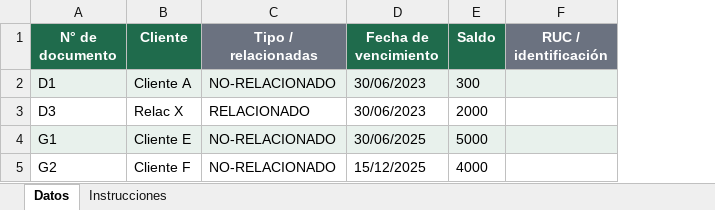
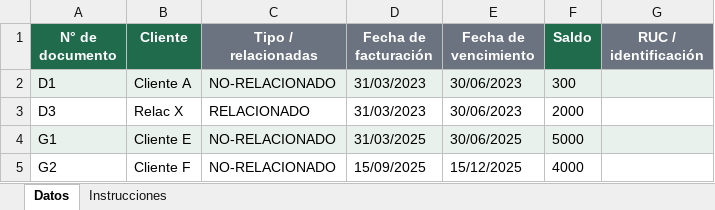
Before and after one commit to jcalupinia/auditbrain-python-runner, an Excel workbook: frontend/public/ejemplos/pce_cohortes_niif9/RQ-003_cartera_t.xlsx, sheet Datos, drawn as a sheet; values as stored, in another font and other column widths than the file's, no borders; addresses are those after the commit; the diff names each change by its address in the sheet, - before the commit and + after, or states it on an @@ line.

```diff
--- a/frontend/public/ejemplos/pce_cohortes_niif9/RQ-003_cartera_t.xlsx (sheet Datos)
+++ b/frontend/public/ejemplos/pce_cohortes_niif9/RQ-003_cartera_t.xlsx (sheet Datos)
+column D (Fecha de facturación), rows 2-5: 31/03/2023 | 31/03/2023 | 31/03/2025 | 15/09/2025
-E1 fill: #1F6B4C
+E1 fill: #6B7280
```
Also changed, not shown: sheet Instrucciones, frontend/public/ejemplos/pce_cohortes_niif9/RQ-001_cartera_t2.xlsx, frontend/public/ejemplos/pce_cohortes_niif9/RQ-002_cartera_t1.xlsx, 2 other files.
